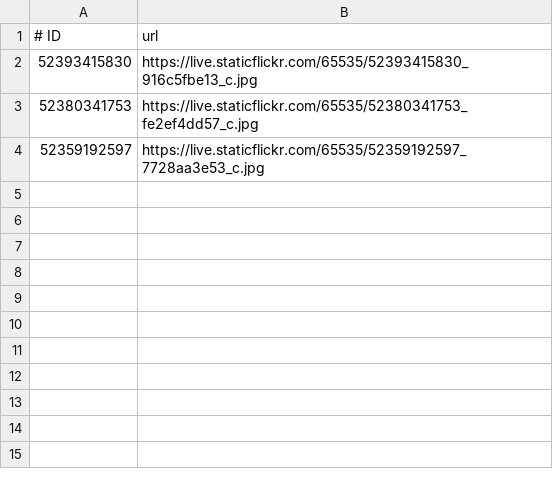
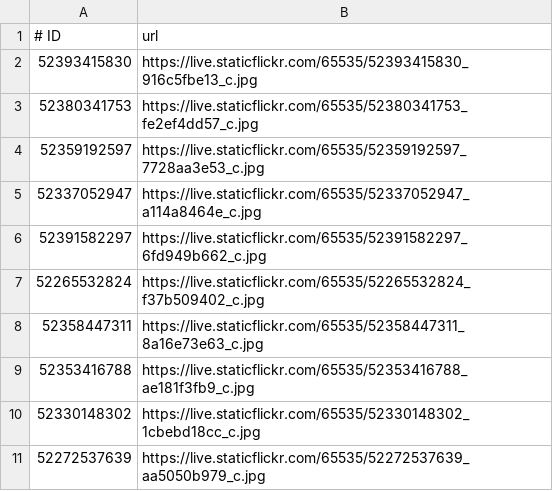
Before and after one commit to francesco98/switzerland-scale-geotagged-ml-model, a CSV file: grid_builder/output/flickr_images_excluded.csv, drawn as a sheet; the diff names each change by its address in the sheet, - before the commit and + after, or states it on an @@ line.

Commit message:
updated flickr_images_excluded.csv

```diff
--- a/grid_builder/output/flickr_images_excluded.csv
+++ b/grid_builder/output/flickr_images_excluded.csv
+row 5: 52337052947 | https://live.staticflickr.com/65535/52337052947_a114a8464e_c.jpg
+row 6: 52391582297 | https://live.staticflickr.com/65535/52391582297_6fd949b662_c.jpg
+row 7: 52265532824 | https://live.staticflickr.com/65535/52265532824_f37b509402_c.jpg
+row 8: 52358447311 | https://live.staticflickr.com/65535/52358447311_8a16e73e63_c.jpg
+row 9: 52353416788 | https://live.staticflickr.com/65535/52353416788_ae181f3fb9_c.jpg
+row 10: 52330148302 | https://live.staticflickr.com/65535/52330148302_1cbebd18cc_c.jpg
+row 11: 52272537639 | https://live.staticflickr.com/65535/52272537639_aa5050b979_c.jpg
```
